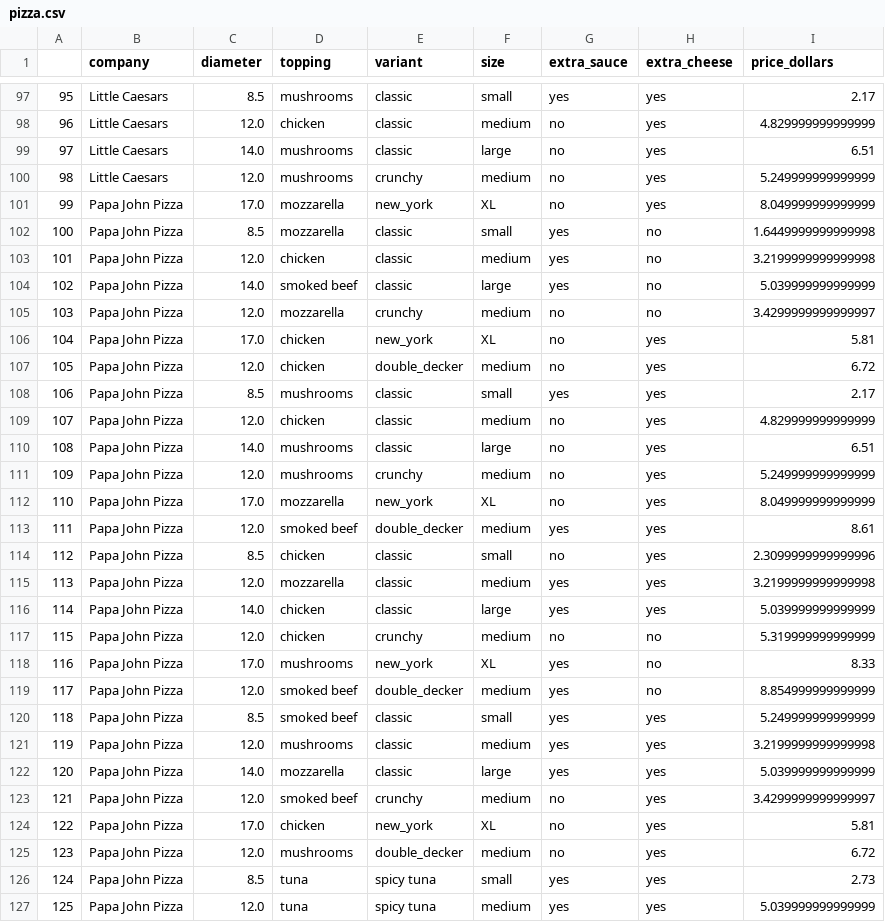
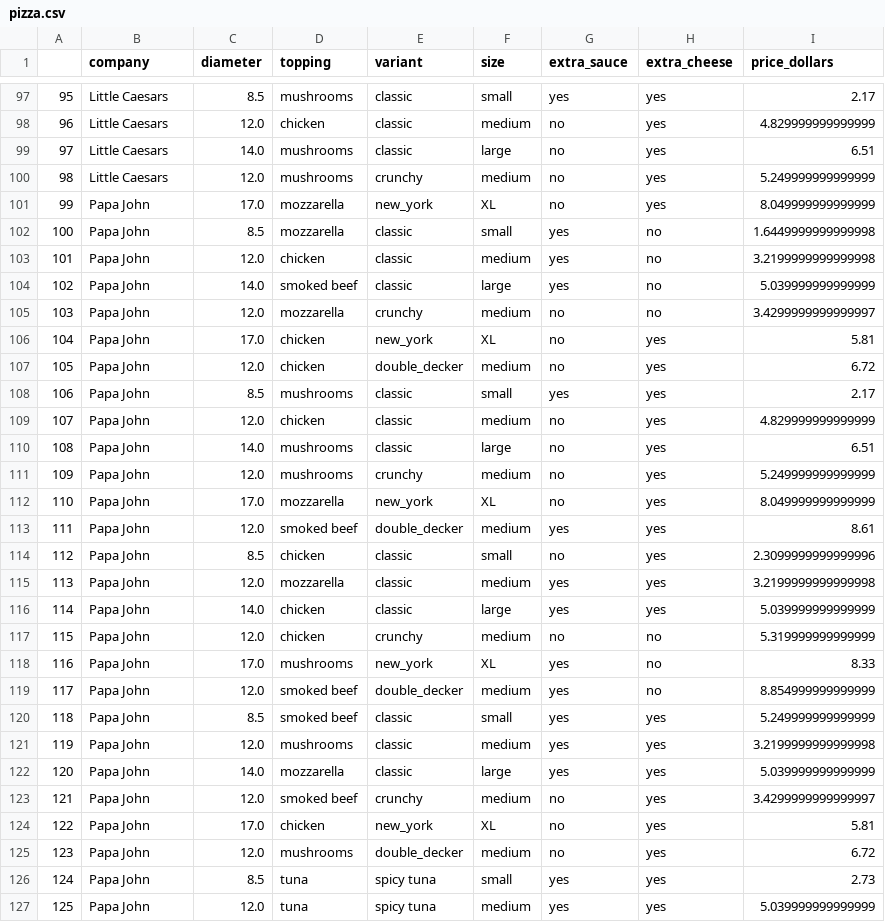
Before and after one commit to beatrizramalho/Tableau-Mini-Project, a CSV file: pizza.csv, drawn as a sheet; only a part is shown, gaps mark what is left out; the diff covers the shown part only.

```diff
--- a/pizza.csv
+++ b/pizza.csv
@@ -100,28 +100,28 @@
 98,Little Caesars,12.0,mushrooms,crunchy,medium,no,yes,5.249999999999999
-99,Papa John Pizza,17.0,mozzarella,new_york,XL,no,yes,8.049999999999999
-100,Papa John Pizza,8.5,mozzarella,classic,small,yes,no,1.6449999999999998
-101,Papa John Pizza,12.0,chicken,classic,medium,yes,no,3.2199999999999998
-102,Papa John Pizza,14.0,smoked beef,classic,large,yes,no,5.039999999999999
-103,Papa John Pizza,12.0,mozzarella,crunchy,medium,no,no,3.4299999999999997
-104,Papa John Pizza,17.0,chicken,new_york,XL,no,yes,5.81
-105,Papa John Pizza,12.0,chicken,double_decker,medium,no,yes,6.72
-106,Papa John Pizza,8.5,mushrooms,classic,small,yes,yes,2.17
-107,Papa John Pizza,12.0,chicken,classic,medium,no,yes,4.829999999999999
-108,Papa John Pizza,14.0,mushrooms,classic,large,no,yes,6.51
-109,Papa John Pizza,12.0,mushrooms,crunchy,medium,no,yes,5.249999999999999
-110,Papa John Pizza,17.0,mozzarella,new_york,XL,no,yes,8.049999999999999
-111,Papa John Pizza,12.0,smoked beef,double_decker,medium,yes,yes,8.61
-112,Papa John Pizza,8.5,chicken,classic,small,no,yes,2.3099999999999996
-113,Papa John Pizza,12.0,mozzarella,classic,medium,yes,yes,3.2199999999999998
-114,Papa John Pizza,14.0,chicken,classic,large,yes,yes,5.039999999999999
-115,Papa John Pizza,12.0,chicken,crunchy,medium,no,no,5.319999999999999
-116,Papa John Pizza,17.0,mushrooms,new_york,XL,yes,no,8.33
-117,Papa John Pizza,12.0,smoked beef,double_decker,medium,yes,no,8.854999999999999
-118,Papa John Pizza,8.5,smoked beef,classic,small,yes,yes,5.249999999999999
-119,Papa John Pizza,12.0,mushrooms,classic,medium,yes,yes,3.2199999999999998
-120,Papa John Pizza,14.0,mozzarella,classic,large,yes,yes,5.039999999999999
-121,Papa John Pizza,12.0,smoked beef,crunchy,medium,no,yes,3.4299999999999997
-122,Papa John Pizza,17.0,chicken,new_york,XL,no,yes,5.81
-123,Papa John Pizza,12.0,mushrooms,double_decker,medium,no,yes,6.72
-124,Papa John Pizza,8.5,tuna,spicy tuna,small,yes,yes,2.73
-125,Papa John Pizza,12.0,tuna,spicy tuna,medium,yes,yes,5.039999999999999
+99,Papa John,17.0,mozzarella,new_york,XL,no,yes,8.049999999999999
+100,Papa John,8.5,mozzarella,classic,small,yes,no,1.6449999999999998
+101,Papa John,12.0,chicken,classic,medium,yes,no,3.2199999999999998
+102,Papa John,14.0,smoked beef,classic,large,yes,no,5.039999999999999
+103,Papa John,12.0,mozzarella,crunchy,medium,no,no,3.4299999999999997
+104,Papa John,17.0,chicken,new_york,XL,no,yes,5.81
+105,Papa John,12.0,chicken,double_decker,medium,no,yes,6.72
+106,Papa John,8.5,mushrooms,classic,small,yes,yes,2.17
+107,Papa John,12.0,chicken,classic,medium,no,yes,4.829999999999999
+108,Papa John,14.0,mushrooms,classic,large,no,yes,6.51
+109,Papa John,12.0,mushrooms,crunchy,medium,no,yes,5.249999999999999
+110,Papa John,17.0,mozzarella,new_york,XL,no,yes,8.049999999999999
+111,Papa John,12.0,smoked beef,double_decker,medium,yes,yes,8.61
+112,Papa John,8.5,chicken,classic,small,no,yes,2.3099999999999996
+113,Papa John,12.0,mozzarella,classic,medium,yes,yes,3.2199999999999998
+114,Papa John,14.0,chicken,classic,large,yes,yes,5.039999999999999
+115,Papa John,12.0,chicken,crunchy,medium,no,no,5.319999999999999
+116,Papa John,17.0,mushrooms,new_york,XL,yes,no,8.33
+117,Papa John,12.0,smoked beef,double_decker,medium,yes,no,8.854999999999999
+118,Papa John,8.5,smoked beef,classic,small,yes,yes,5.249999999999999
+119,Papa John,12.0,mushrooms,classic,medium,yes,yes,3.2199999999999998
+120,Papa John,14.0,mozzarella,classic,large,yes,yes,5.039999999999999
+121,Papa John,12.0,smoked beef,crunchy,medium,no,yes,3.4299999999999997
+122,Papa John,17.0,chicken,new_york,XL,no,yes,5.81
+123,Papa John,12.0,mushrooms,double_decker,medium,no,yes,6.72
+124,Papa John,8.5,tuna,spicy tuna,small,yes,yes,2.73
+125,Papa John,12.0,tuna,spicy tuna,medium,yes,yes,5.039999999999999
```
Also changed, not shown: 33 edited cells elsewhere in this file, 1 other file.
